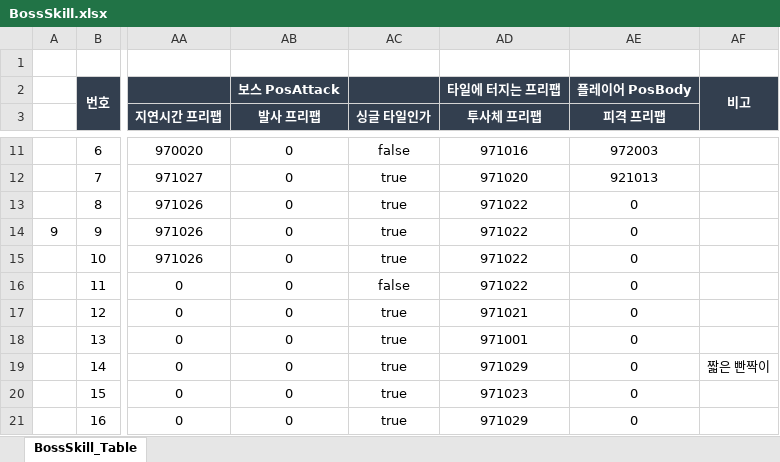
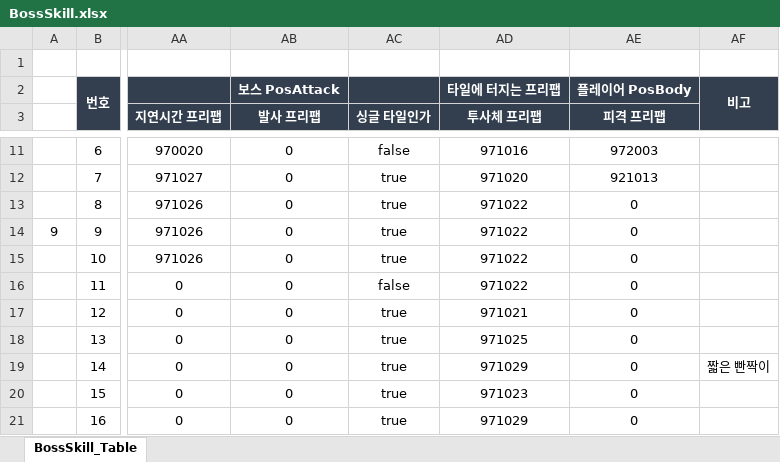
Before and after one commit to hamsoyeon/Yggdrasil, an Excel workbook: Assets/00.Data/Excel/BossSkill.xlsx, sheet BossSkill_Table, drawn as a sheet; only a part is shown, gaps mark what is left out; values as stored, in another font and other column widths than the file's, no borders; the diff names each change by its address in the sheet, - before the commit and + after, or states it on an @@ line.

```diff
--- a/Assets/00.Data/Excel/BossSkill.xlsx (sheet BossSkill_Table)
+++ b/Assets/00.Data/Excel/BossSkill.xlsx (sheet BossSkill_Table)
-AD18 (투사체 프리팹): 971001
+AD18 (투사체 프리팹): 971025
```
Also changed, not shown: ExcelData/Data_Table/보스_임시_파일.xlsx, 5 other files.
